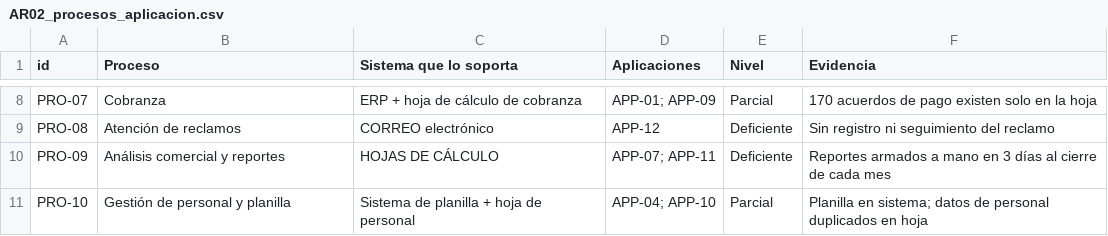
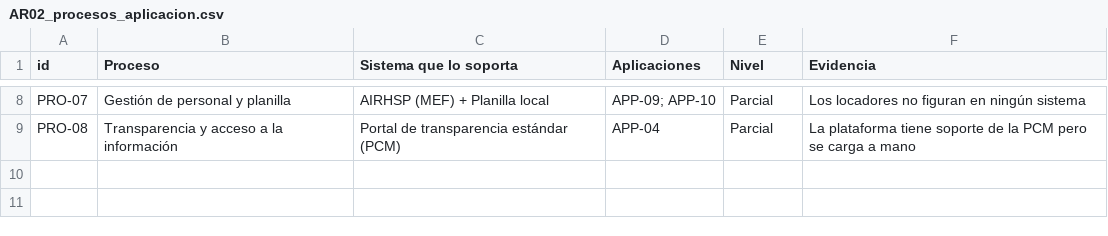
Before and after one commit to Dayan-18/Lab10U2_PETI, a CSV file: 05_arquitectura/AR02_procesos_aplicacion.csv, drawn as a sheet; only a part is shown, gaps mark what is left out; the diff covers the shown part only; the diff names each change by its address in the sheet, - before the commit and + after, or states it on an @@ line.

```diff
--- a/05_arquitectura/AR02_procesos_aplicacion.csv
+++ b/05_arquitectura/AR02_procesos_aplicacion.csv
-B8 (Proceso): Cobranza
+B8 (Proceso): Gestión de personal y planilla
-C8 (Sistema que lo soporta): ERP + hoja de cálculo de cobranza
+C8 (Sistema que lo soporta): AIRHSP (MEF) + Planilla local
-D8 (Aplicaciones): APP-01; APP-09
+D8 (Aplicaciones): APP-09; APP-10
-F8 (Evidencia): 170 acuerdos de pago existen solo en la hoja
+F8 (Evidencia): Los locadores no figuran en ningún sistema
-B9 (Proceso): Atención de reclamos
+B9 (Proceso): Transparencia y acceso a la información
-C9 (Sistema que lo soporta): CORREO electrónico
+C9 (Sistema que lo soporta): Portal de transparencia estándar (PCM)
-D9 (Aplicaciones): APP-12
+D9 (Aplicaciones): APP-04
-E9 (Nivel): Deficiente
+E9 (Nivel): Parcial
-F9 (Evidencia): Sin registro ni seguimiento del reclamo
+F9 (Evidencia): La plataforma tiene soporte de la PCM pero se carga a mano
-row 10: PRO-09 | Análisis comercial y reportes | HOJAS DE CÁLCULO | APP-07; APP-11 | Deficiente | Reportes armados a mano en 3 días al cierre de cada mes
-row 11: PRO-10 | Gestión de personal y planilla | Sistema de planilla + hoja de personal | APP-04; APP-10 | Parcial | Planilla en sistema; datos de personal duplicados en hoja
```
Also changed, not shown: 30 edited cells elsewhere in this file, 05_arquitectura/AR02_entidades.csv, docs/evidencias/S10/salidas/AR02_indicadores.csv, 2 other files.
